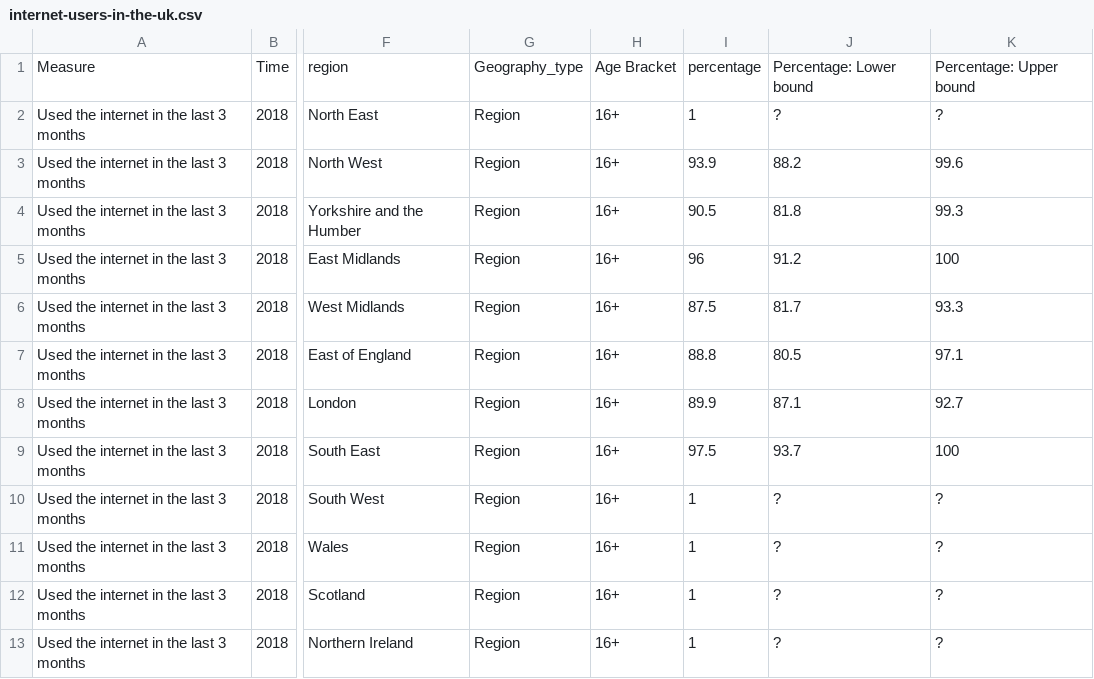
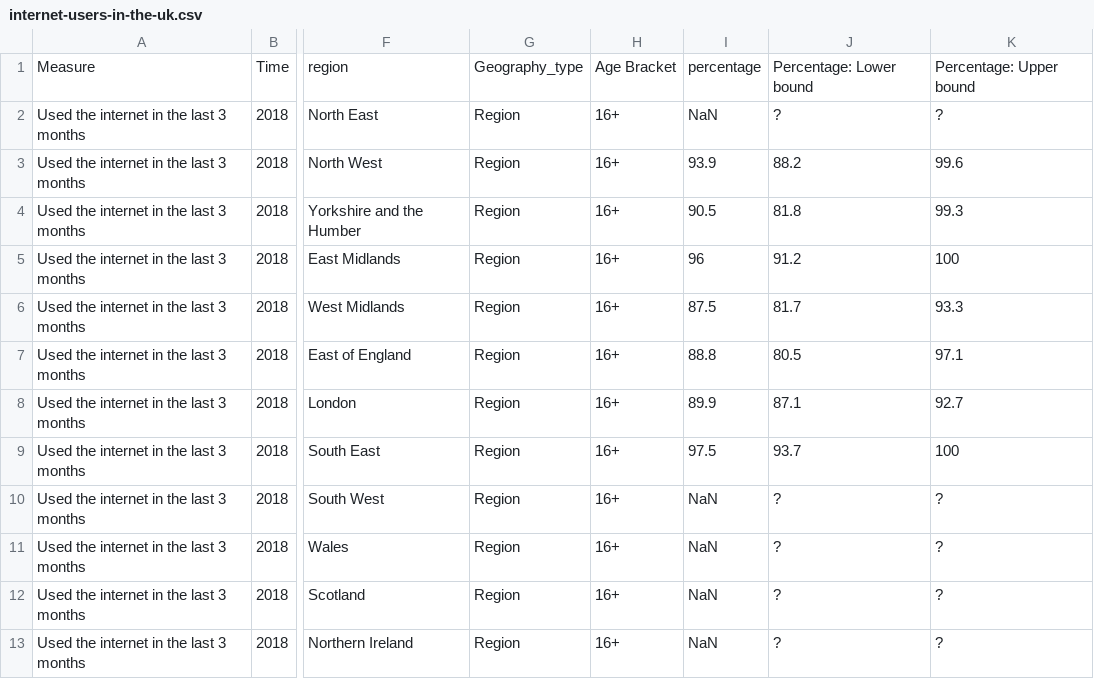
Before and after one commit to elifkeser/data, a CSV file: internet-users-in-the-uk.csv, drawn as a sheet; only a part is shown, gaps mark what is left out; the diff names each change by its address in the sheet, - before the commit and + after, or states it on an @@ line.

Commit message:
Update internet-users-in-the-uk.csv

```diff
--- a/internet-users-in-the-uk.csv
+++ b/internet-users-in-the-uk.csv
-I2: 1
+I2: NaN
-I10:I13: 1
+I10:I13: NaN
```
